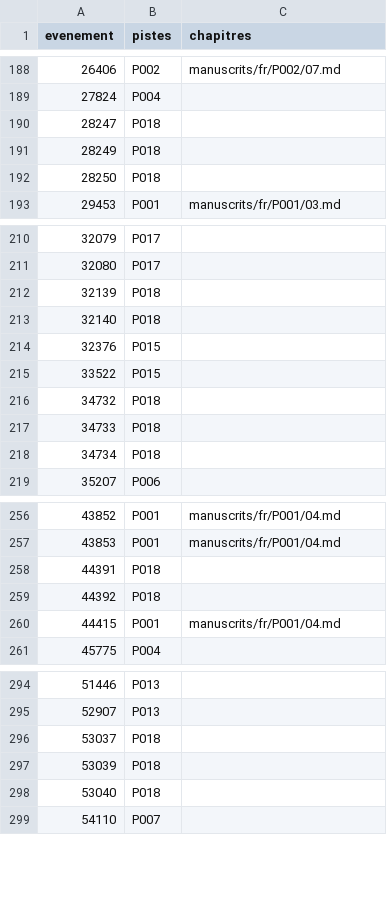
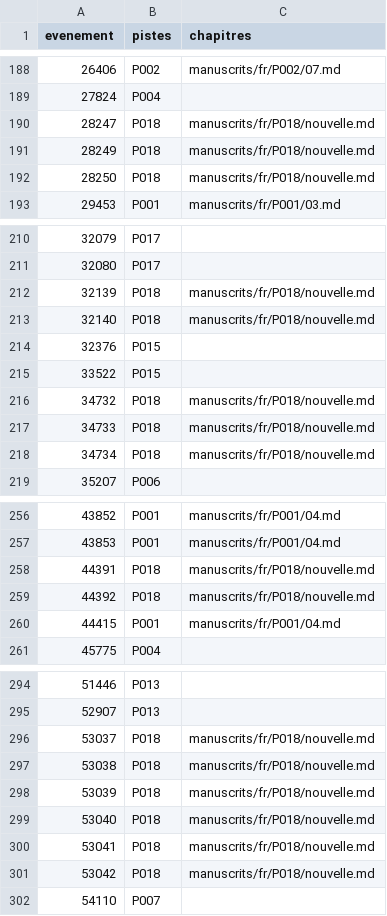
Before and after one commit to Lillite/dwarf-fortress-legendes, a CSV file: reperes/index-legends/dossiers/dependances.csv, drawn as a sheet; only a part is shown, gaps mark what is left out; the diff covers the shown part only.

```diff
--- a/reperes/index-legends/dossiers/dependances.csv
+++ b/reperes/index-legends/dossiers/dependances.csv
@@ -189,5 +189,5 @@ evenement,pistes,chapitres
 27824,P004,
-28247,P018,
-28249,P018,
-28250,P018,
+28247,P018,manuscrits/fr/P018/nouvelle.md
+28249,P018,manuscrits/fr/P018/nouvelle.md
+28250,P018,manuscrits/fr/P018/nouvelle.md
 29453,P001,manuscrits/fr/P001/03.md
@@ -211,9 +211,9 @@ evenement,pistes,chapitres
 32080,P017,
-32139,P018,
-32140,P018,
+32139,P018,manuscrits/fr/P018/nouvelle.md
+32140,P018,manuscrits/fr/P018/nouvelle.md
 32376,P015,
 33522,P015,
-34732,P018,
-34733,P018,
-34734,P018,
+34732,P018,manuscrits/fr/P018/nouvelle.md
+34733,P018,manuscrits/fr/P018/nouvelle.md
+34734,P018,manuscrits/fr/P018/nouvelle.md
 35207,P006,
@@ -257,4 +257,4 @@ evenement,pistes,chapitres
 43853,P001,manuscrits/fr/P001/04.md
-44391,P018,
-44392,P018,
+44391,P018,manuscrits/fr/P018/nouvelle.md
+44392,P018,manuscrits/fr/P018/nouvelle.md
 44415,P001,manuscrits/fr/P001/04.md
@@ -295,5 +295,8 @@ evenement,pistes,chapitres
 52907,P013,
-53037,P018,
-53039,P018,
-53040,P018,
+53037,P018,manuscrits/fr/P018/nouvelle.md
+53038,P018,manuscrits/fr/P018/nouvelle.md
+53039,P018,manuscrits/fr/P018/nouvelle.md
+53040,P018,manuscrits/fr/P018/nouvelle.md
+53041,P018,manuscrits/fr/P018/nouvelle.md
+53042,P018,manuscrits/fr/P018/nouvelle.md
 54110,P007,
```
Also changed, not shown: 2 edited cells elsewhere in this file, reperes/chronologie.csv, reperes/glossaire.csv, 14 other files.
